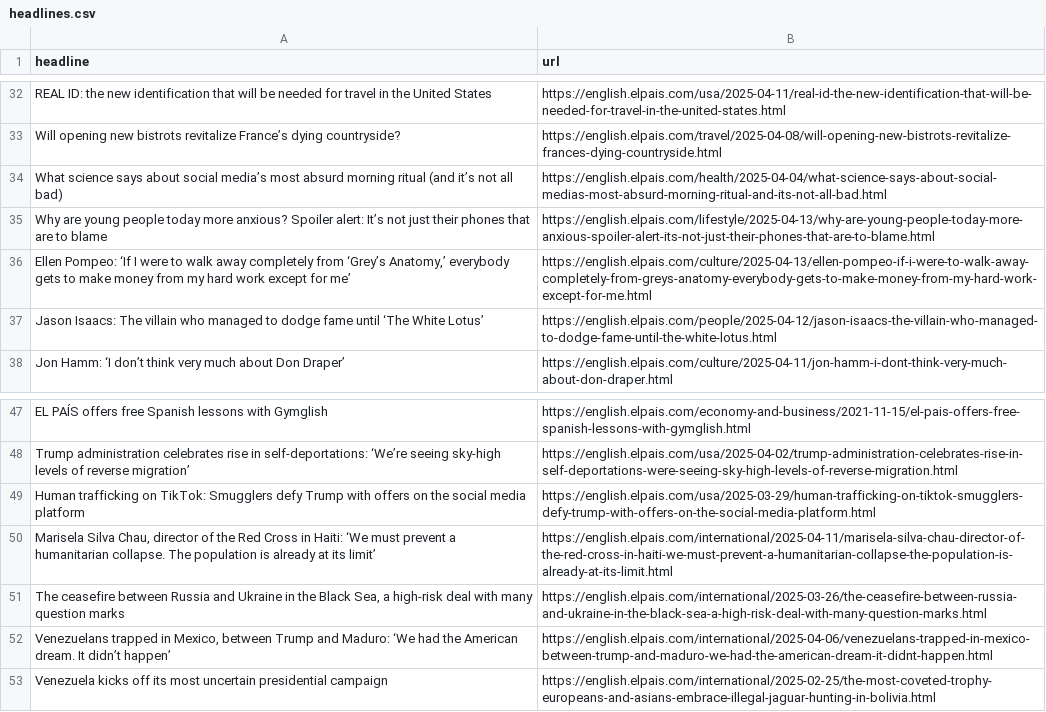
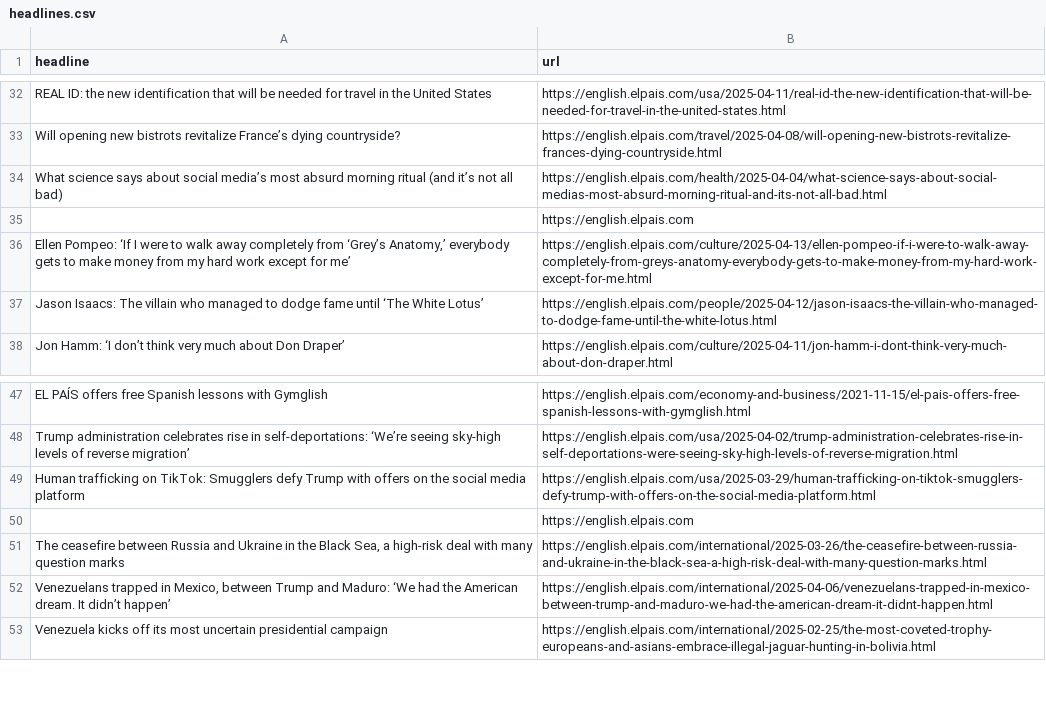
Before and after one commit to masashiijichi/el-pais-autoscraper, a CSV file: headlines.csv, drawn as a sheet; only a part is shown, gaps mark what is left out.

```diff
--- a/headlines.csv
+++ b/headlines.csv
@@ -34,3 +34,3 @@ Will opening new bistrots revitalize France’s dying countryside?,https://engli
 What science says about social media’s most absurd morning ritual (and it’s not all bad),https://english.elpais.com/health/2025-04-04/what-science-says-about-social-medias-most-absurd-morning-ritual-and-its-not-all-bad.html
-Why are young people today more anxious? Spoiler alert: It’s not just their phones that are to blame,https://english.elpais.com/lifestyle/2025-04-13/why-are-young-people-today-more-anxious-spoiler-alert-its-not-just-their-phones-that-are-to-blame.html
+,https://english.elpais.com
 "Ellen Pompeo: ‘If I were to walk away completely from ‘Grey’s Anatomy,’ everybody gets to make money from my hard work except for me’",https://english.elpais.com/culture/2025-04-13/ellen-pompeo-if-i-were-to-walk-away-completely-from-greys-anatomy-everybody-gets-to-make-money-from-my-hard-work-except-for-me.html
@@ -49,3 +49,3 @@ Trump administration celebrates rise in self-deportations: ‘We’re seeing sky
 Human trafficking on TikTok: Smugglers defy Trump with offers on the social media platform ,https://english.elpais.com/usa/2025-03-29/human-trafficking-on-tiktok-smugglers-defy-trump-with-offers-on-the-social-media-platform.html
-"Marisela Silva Chau, director of the Red Cross in Haiti: ‘We must prevent a humanitarian collapse. The population is already at its limit’",https://english.elpais.com/international/2025-04-11/marisela-silva-chau-director-of-the-red-cross-in-haiti-we-must-prevent-a-humanitarian-collapse-the-population-is-already-at-its-limit.html
+,https://english.elpais.com
 "The ceasefire between Russia and Ukraine in the Black Sea, a high-risk deal with many question marks",https://english.elpais.com/international/2025-03-26/the-ceasefire-between-russia-and-ukraine-in-the-black-sea-a-high-risk-deal-with-many-question-marks.html
```
